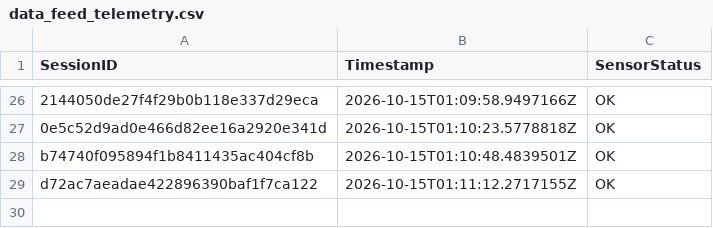
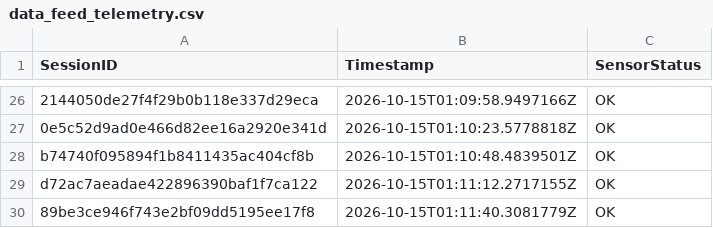
Before and after one commit to brunnojob/BadgeMasterfree, a CSV file: data_feed_telemetry.csv, drawn as a sheet; only a part is shown, gaps mark what is left out; the diff names each change by its address in the sheet, - before the commit and + after, or states it on an @@ line.

Commit message:
test(telemetry): add synthetic sensor fixture 89be3ce946f743e2bf09dd5195ee17f8
Add a synthetic telemetry fixture for testing.
This record does not represent a real sensor reading.

Co-authored-by: brunnojob <contato@brunnodev.store>

```diff
--- a/data_feed_telemetry.csv
+++ b/data_feed_telemetry.csv
+row 30: 89be3ce946f743e2bf09dd5195ee17f8 | 2026-10-15T01:11:40.3081779Z | OK
```
